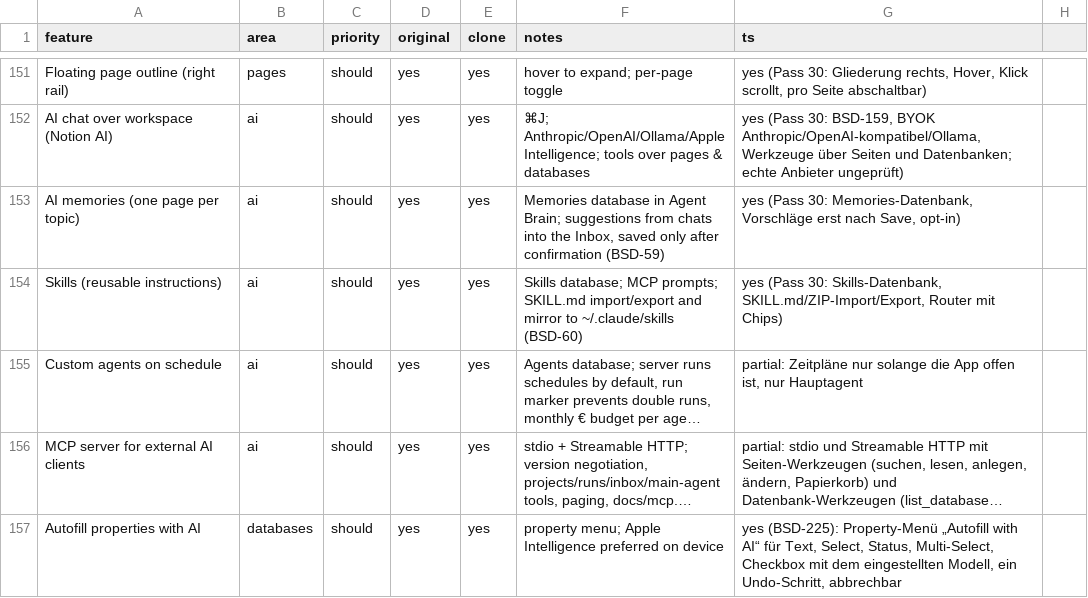
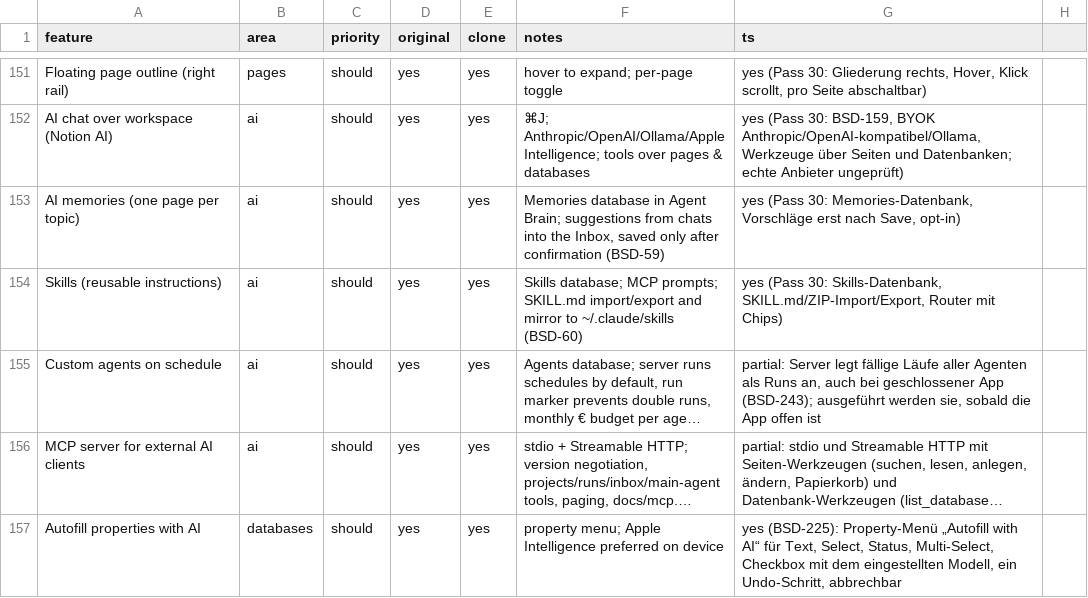
Before and after one commit to elija-7580/Based, a CSV file: replica/features.csv, drawn as a sheet; only a part is shown, gaps mark what is left out; long unchanged cells end in …; the diff names each change by its address in the sheet, - before the commit and + after, or states it on an @@ line.

```diff
--- a/replica/features.csv
+++ b/replica/features.csv
-G155 (ts): partial: Zeitpläne nur solange die App offen ist, nur Hauptagent
+G155 (ts): partial: Server legt fällige Läufe aller Agenten als Runs an, auch bei geschlossener App (BSD-243); ausgeführt werden sie, sobald die App offen ist
```
Also changed, not shown: 5 other files.
